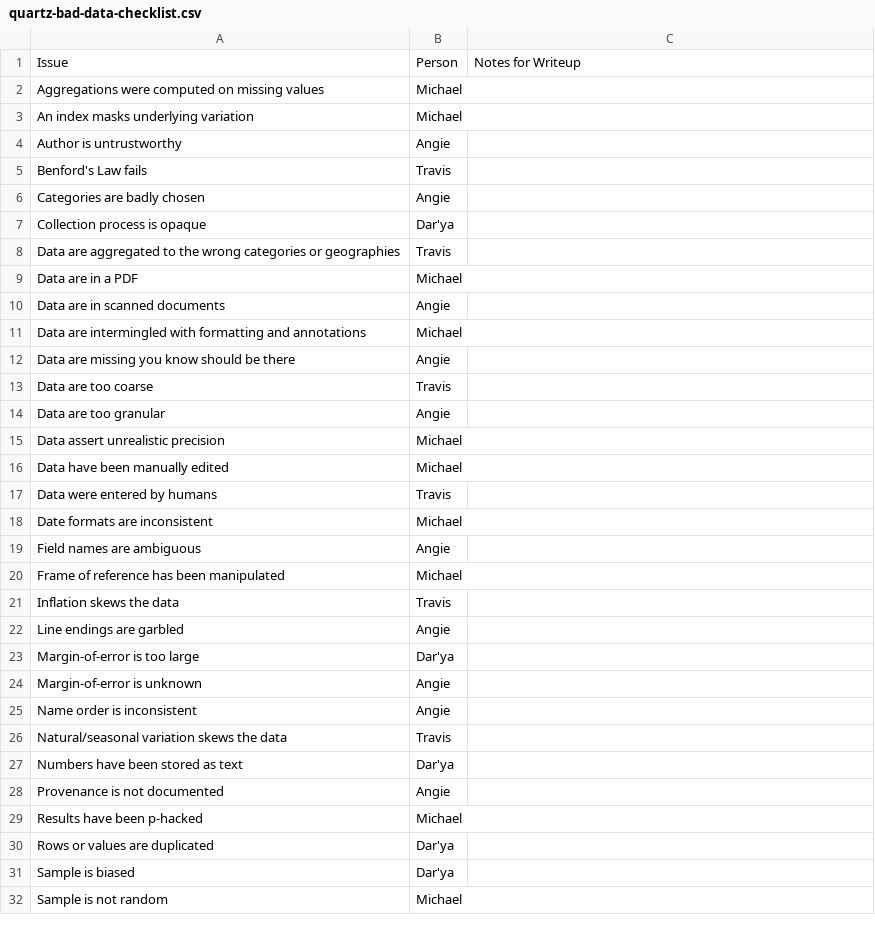
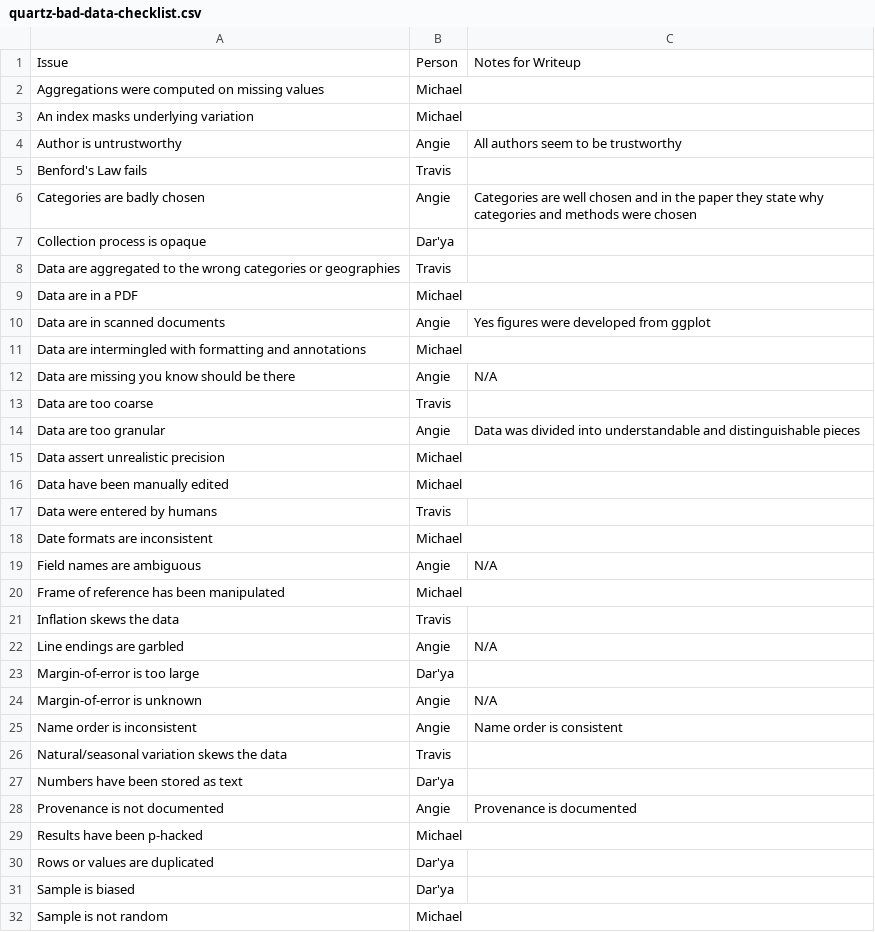
Before and after one commit to pozhiday/BMI-531-Final-Project, a CSV file: Task 1/quartz-bad-data-checklist.csv, drawn as a sheet; only a part is shown; the diff covers the shown part only.

Commit message:
Update quartz-bad-data-checklist.csv

```diff
--- a/Task 1/quartz-bad-data-checklist.csv
+++ b/Task 1/quartz-bad-data-checklist.csv
@@ -3,5 +3,5 @@ Aggregations were computed on missing values,Michael,
 An index masks underlying variation,Michael,
-Author is untrustworthy,Angie,
+Author is untrustworthy,Angie,All authors seem to be trustworthy
 Benford's Law fails,Travis,
-Categories are badly chosen,Angie,
+Categories are badly chosen,Angie,Categories are well chosen and in the paper they state why categories and methods were chosen
 Collection process is opaque,Dar'ya,
@@ -9,7 +9,7 @@ Data are aggregated to the wrong categories or geographies,Travis,
 Data are in a PDF,Michael,
-Data are in scanned documents,Angie,
+Data are in scanned documents,Angie,Yes figures were developed from ggplot
 Data are intermingled with formatting and annotations,Michael,
-Data are missing you know should be there,Angie,
+Data are missing you know should be there,Angie,N/A
 Data are too coarse,Travis,
-Data are too granular,Angie,
+Data are too granular,Angie,Data was divided into understandable and distinguishable pieces
 Data assert unrealistic precision,Michael,
@@ -18,12 +18,12 @@ Data were entered by humans,Travis,
 Date formats are inconsistent,Michael,
-Field names are ambiguous,Angie,
+Field names are ambiguous,Angie,N/A
 Frame of reference has been manipulated,Michael,
 Inflation skews the data,Travis,
-Line endings are garbled,Angie,
+Line endings are garbled,Angie,N/A
 Margin-of-error is too large,Dar'ya,
-Margin-of-error is unknown,Angie,
-Name order is inconsistent,Angie,
+Margin-of-error is unknown,Angie,N/A
+Name order is inconsistent,Angie,Name order is consistent
 Natural/seasonal variation skews the data,Travis,
 Numbers have been stored as text,Dar'ya,
-Provenance is not documented,Angie,
+Provenance is not documented,Angie,Provenance is documented
 Results have been p-hacked,Michael,
```
Also changed, not shown: 1 edited cell elsewhere in this file.
